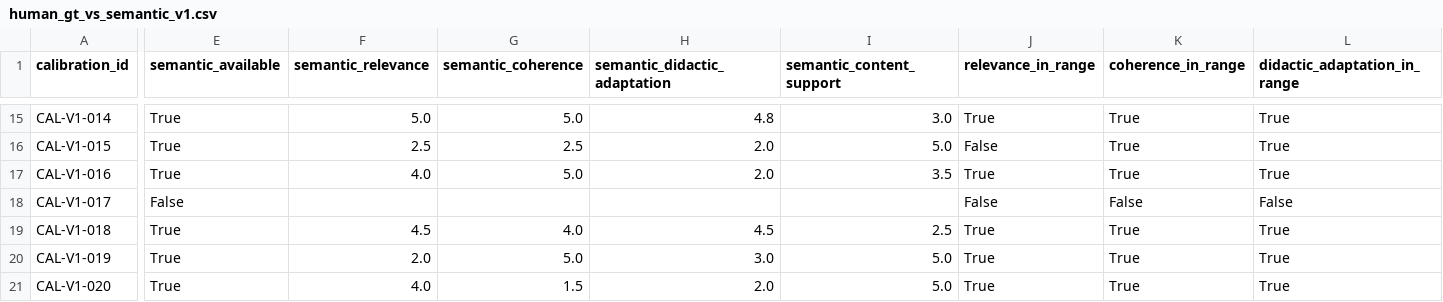
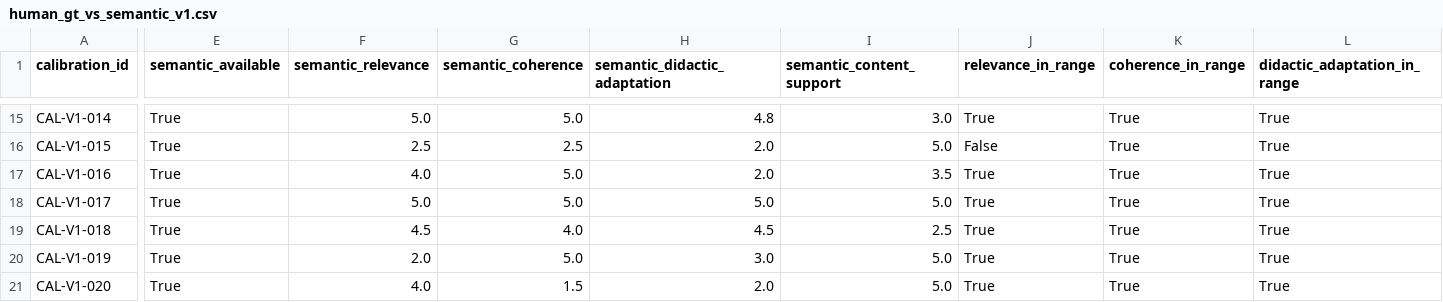
Before and after one commit to No-Country-simulation/G10-LATAM-EQUIPO-7-NUEVAMENTE, a CSV file: Data_IA/data/evaluation/calibration_v1/results/human_gt_vs_semantic_v1.csv, drawn as a sheet; only a part is shown, gaps mark what is left out; the diff covers the shown part only; the diff names each change by its address in the sheet, - before the commit and + after, or states it on an @@ line.

Commit message:
chore(data-ia): close semantic calibration coverage

```diff
--- a/Data_IA/data/evaluation/calibration_v1/results/human_gt_vs_semantic_v1.csv
+++ b/Data_IA/data/evaluation/calibration_v1/results/human_gt_vs_semantic_v1.csv
-E18 (semantic_available): False
+E18 (semantic_available): True
-F18 (semantic_relevance): (empty)
+F18 (semantic_relevance): 5.0
-G18 (semantic_coherence): (empty)
+G18 (semantic_coherence): 5.0
-H18 (semantic_didactic_adaptation): (empty)
+H18 (semantic_didactic_adaptation): 5.0
-I18 (semantic_content_support): (empty)
+I18 (semantic_content_support): 5.0
-J18 (relevance_in_range): False
+J18 (relevance_in_range): True
-K18 (coherence_in_range): False
+K18 (coherence_in_range): True
-L18 (didactic_adaptation_in_range): False
+L18 (didactic_adaptation_in_range): True
```
Also changed, not shown: 3 edited cells elsewhere in this file, 3 other files.
